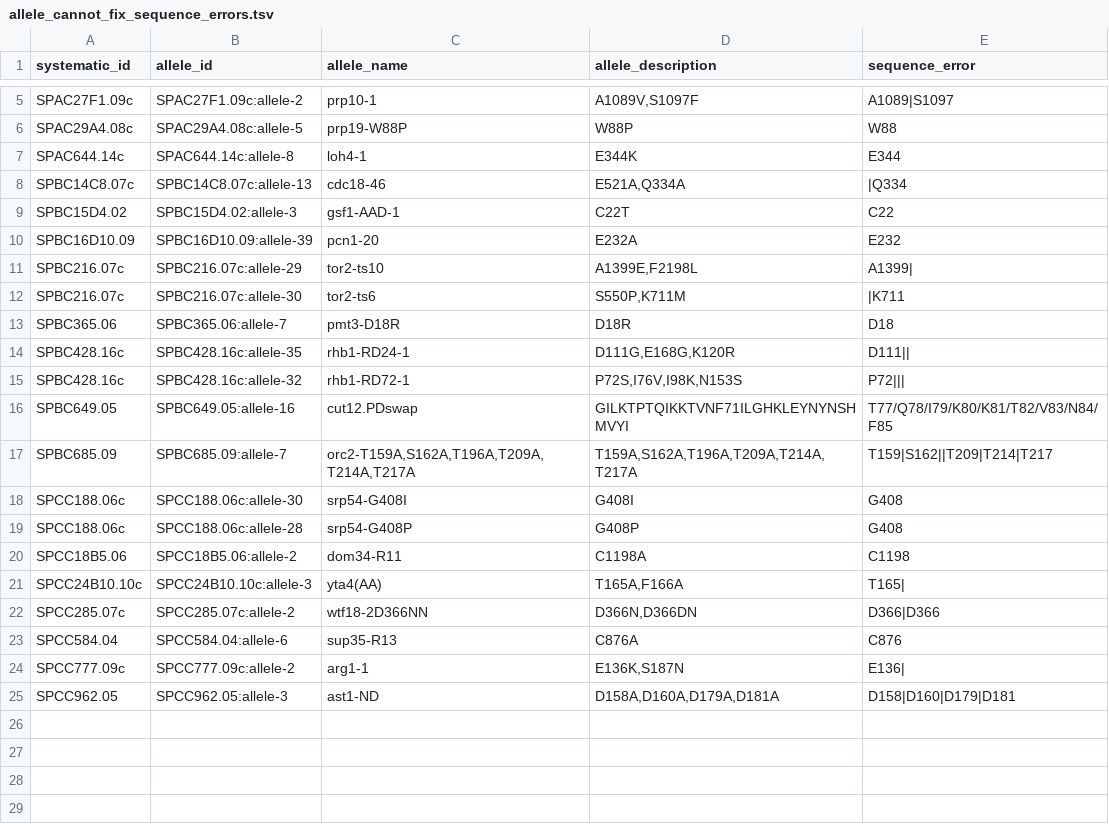
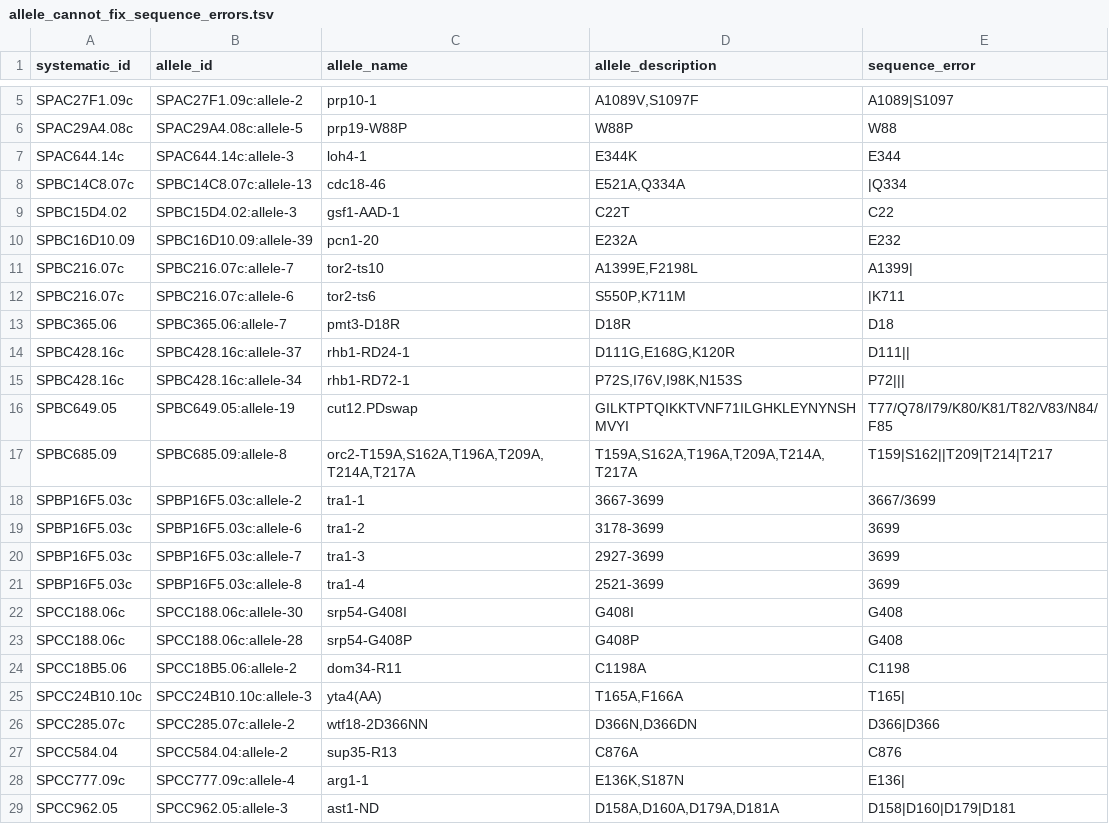
Before and after one commit to pombase/allele_qc, a TSV file: results/allele_cannot_fix_sequence_errors.tsv, drawn as a sheet; only a part is shown, gaps mark what is left out.

```diff
--- a/results/allele_cannot_fix_sequence_errors.tsv
+++ b/results/allele_cannot_fix_sequence_errors.tsv
@@ -6,3 +6,3 @@ SPAC27F1.09c	SPAC27F1.09c:allele-2	prp10-1	A1089V,S1097F	A1089|S1097
 SPAC29A4.08c	SPAC29A4.08c:allele-5	prp19-W88P	W88P	W88
-SPAC644.14c	SPAC644.14c:allele-8	loh4-1	E344K	E344
+SPAC644.14c	SPAC644.14c:allele-3	loh4-1	E344K	E344
 SPBC14C8.07c	SPBC14C8.07c:allele-13	cdc18-46	E521A,Q334A	|Q334
@@ -10,9 +10,13 @@ SPBC15D4.02	SPBC15D4.02:allele-3	gsf1-AAD-1	C22T	C22
 SPBC16D10.09	SPBC16D10.09:allele-39	pcn1-20	E232A	E232
-SPBC216.07c	SPBC216.07c:allele-29	tor2-ts10	A1399E,F2198L	A1399|
-SPBC216.07c	SPBC216.07c:allele-30	tor2-ts6	S550P,K711M	|K711
+SPBC216.07c	SPBC216.07c:allele-7	tor2-ts10	A1399E,F2198L	A1399|
+SPBC216.07c	SPBC216.07c:allele-6	tor2-ts6	S550P,K711M	|K711
 SPBC365.06	SPBC365.06:allele-7	pmt3-D18R	D18R	D18
-SPBC428.16c	SPBC428.16c:allele-35	rhb1-RD24-1	D111G,E168G,K120R	D111||
-SPBC428.16c	SPBC428.16c:allele-32	rhb1-RD72-1	P72S,I76V,I98K,N153S	P72|||
-SPBC649.05	SPBC649.05:allele-16	cut12.PDswap	GILKTPTQIKKTVNF71ILGHKLEYNYNSHMVYI	T77/Q78/I79/K80/K81/T82/V83/N84/F85
-SPBC685.09	SPBC685.09:allele-7	orc2-T159A,S162A,T196A,T209A,T214A,T217A	T159A,S162A,T196A,T209A,T214A,T217A	T159|S162||T209|T214|T217
+SPBC428.16c	SPBC428.16c:allele-37	rhb1-RD24-1	D111G,E168G,K120R	D111||
+SPBC428.16c	SPBC428.16c:allele-34	rhb1-RD72-1	P72S,I76V,I98K,N153S	P72|||
+SPBC649.05	SPBC649.05:allele-19	cut12.PDswap	GILKTPTQIKKTVNF71ILGHKLEYNYNSHMVYI	T77/Q78/I79/K80/K81/T82/V83/N84/F85
+SPBC685.09	SPBC685.09:allele-8	orc2-T159A,S162A,T196A,T209A,T214A,T217A	T159A,S162A,T196A,T209A,T214A,T217A	T159|S162||T209|T214|T217
+SPBP16F5.03c	SPBP16F5.03c:allele-2	tra1-1	3667-3699	3667/3699
+SPBP16F5.03c	SPBP16F5.03c:allele-6	tra1-2	3178-3699	3699
+SPBP16F5.03c	SPBP16F5.03c:allele-7	tra1-3	2927-3699	3699
+SPBP16F5.03c	SPBP16F5.03c:allele-8	tra1-4	2521-3699	3699
 SPCC188.06c	SPCC188.06c:allele-30	srp54-G408I	G408I	G408
@@ -22,4 +26,4 @@ SPCC24B10.10c	SPCC24B10.10c:allele-3	yta4(AA)	T165A,F166A	T165|
 SPCC285.07c	SPCC285.07c:allele-2	wtf18-2D366NN	D366N,D366DN	D366|D366
-SPCC584.04	SPCC584.04:allele-6	sup35-R13	C876A	C876
-SPCC777.09c	SPCC777.09c:allele-2	arg1-1	E136K,S187N	E136|
+SPCC584.04	SPCC584.04:allele-2	sup35-R13	C876A	C876
+SPCC777.09c	SPCC777.09c:allele-4	arg1-1	E136K,S187N	E136|
 SPCC962.05	SPCC962.05:allele-3	ast1-ND	D158A,D160A,D179A,D181A	D158|D160|D179|D181
```
Also changed, not shown: results/allele_auto_fix.tsv, results/allele_cannot_fix_other_errors.tsv, 3 other files.
